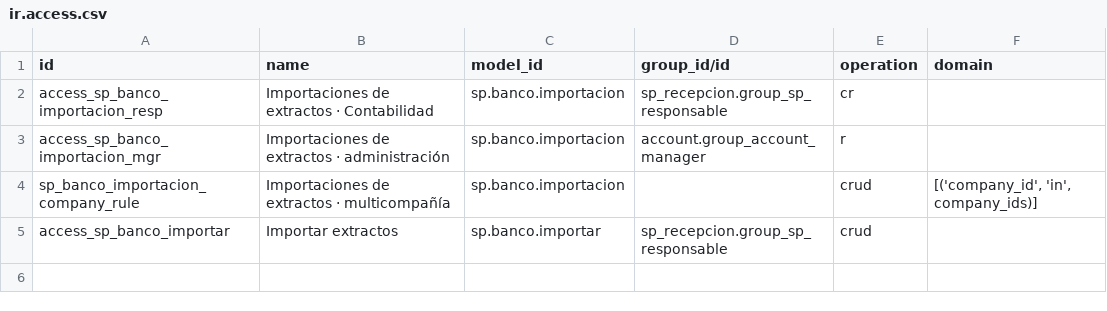
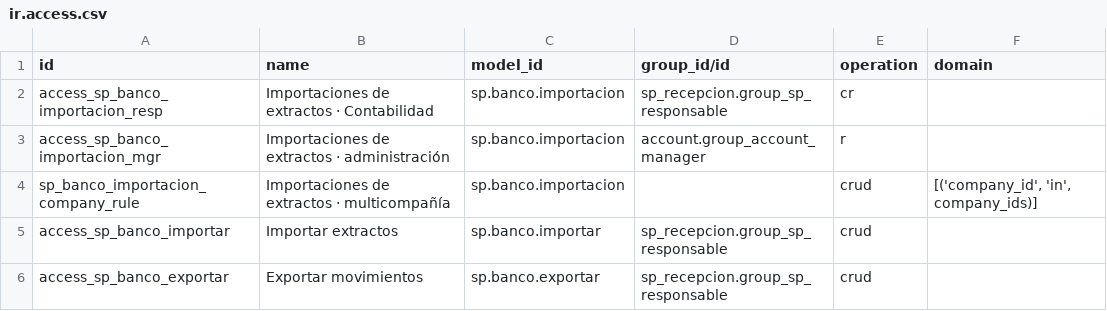
Before and after one commit to Exodya21/CLAUDIA, a CSV file: odoo/addons/sp_banco/security/ir.access.csv, drawn as a sheet.

```diff
--- a/odoo/addons/sp_banco/security/ir.access.csv
+++ b/odoo/addons/sp_banco/security/ir.access.csv
@@ -5 +5,2 @@ sp_banco_importacion_company_rule,Importaciones de extractos · multicompañía,
 access_sp_banco_importar,Importar extractos,sp.banco.importar,sp_recepcion.group_sp_responsable,crud,
+access_sp_banco_exportar,Exportar movimientos,sp.banco.exportar,sp_recepcion.group_sp_responsable,crud,
```
Also changed, not shown: 10 other files.
